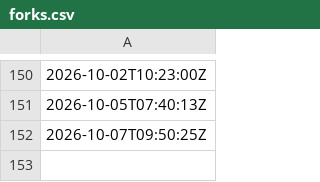
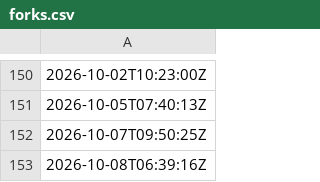
Before and after one commit to artifact-keeper/stats, a CSV file: data/artifact-keeper/forks.csv, drawn as a sheet; only a part is shown, gaps mark what is left out; the diff names each change by its address in the sheet, - before the commit and + after, or states it on an @@ line.

```diff
--- a/data/artifact-keeper/forks.csv
+++ b/data/artifact-keeper/forks.csv
+row 153: 2026-10-08T06:39:16Z
```
Also changed, not shown: data/artifact-keeper/snapshots.csv, data/artifact-keeper/traffic_paths.csv, 16 other files.
